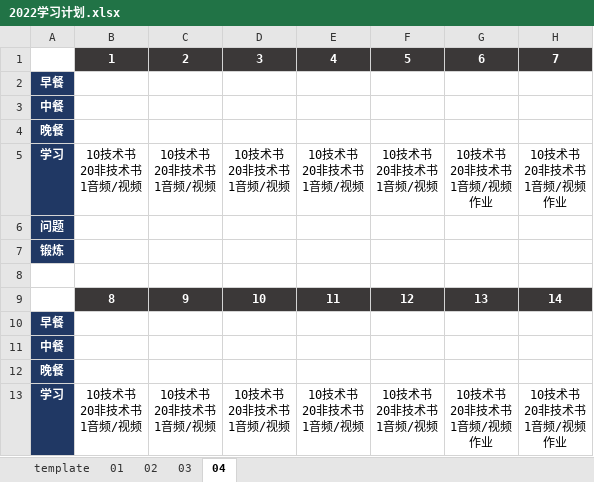
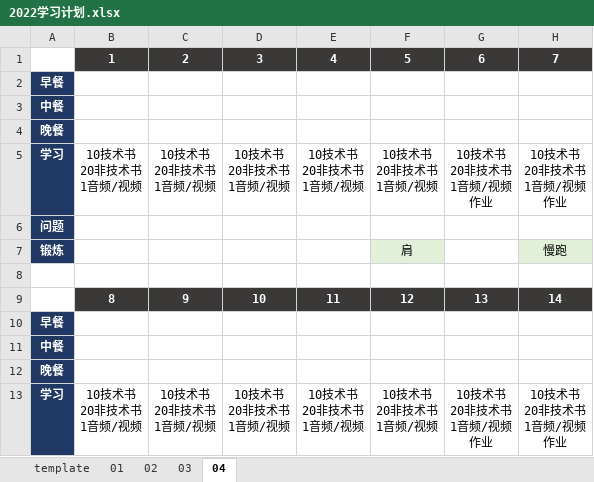
Before and after one commit to marmot-cn/readingNotes, an Excel workbook: 计划/2022学习计划.xlsx, sheet 04, drawn as a sheet; only a part is shown; values as stored, in another font and other column widths than the file's, no borders; the diff names each change by its address in the sheet, - before the commit and + after, or states it on an @@ line.

```diff
--- a/计划/2022学习计划.xlsx (sheet 04)
+++ b/计划/2022学习计划.xlsx (sheet 04)
-F7: (empty)
+F7: 肩
-F7 fill: none
+F7 fill: #E2F0D9
-H7: (empty)
+H7: 慢跑
-H7 fill: none
+H7 fill: #E2F0D9
```
Also changed, not shown: sheet 01, sheet 03, 笔记/CBAP/知识点.xlsx, 2 other files.
